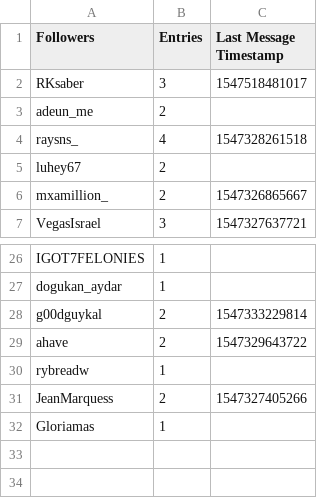
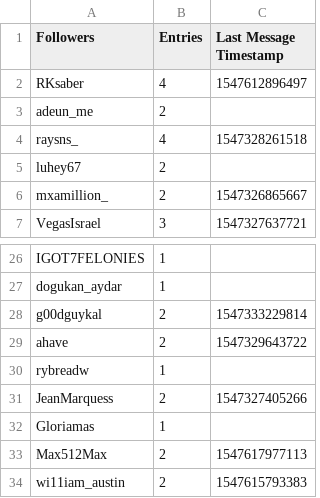
Before and after one commit to Wilson-Cal/Giveaway-Tracker, a CSV file: 50for50.csv, drawn as a sheet; only a part is shown, gaps mark what is left out.

Commit message:
updated csv

```diff
--- a/50for50.csv
+++ b/50for50.csv
@@ -1,3 +1,3 @@
 Followers,Entries,Last Message Timestamp
-RKsaber,3,1547518481017
+RKsaber,4,1547612896497
 adeun_me,2,
@@ -32 +32,3 @@ JeanMarquess,2,1547327405266
 Gloriamas,1,
+Max512Max,2,1547617977113
+wi11iam_austin,2,1547615793383
```
